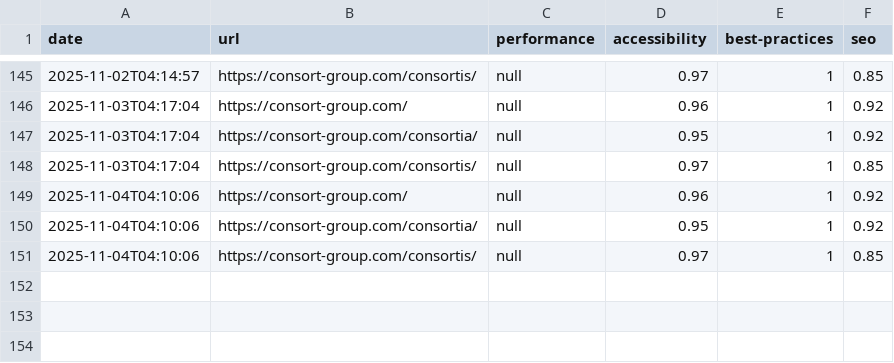
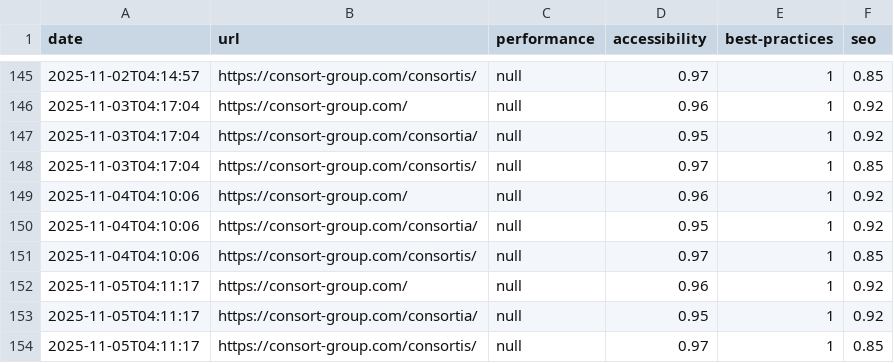
Before and after one commit to ConsortGroup-GitHub/lighthouse-automation, a CSV file: docs/lighthouse-history.csv, drawn as a sheet; only a part is shown, gaps mark what is left out; the diff names each change by its address in the sheet, - before the commit and + after, or states it on an @@ line.

```diff
--- a/docs/lighthouse-history.csv
+++ b/docs/lighthouse-history.csv
+row 152: 2025-11-05T04:11:17 | https://consort-group.com/ | null | 0.96 | 1 | 0.92
+row 153: 2025-11-05T04:11:17 | https://consort-group.com/consortia/ | null | 0.95 | 1 | 0.92
+row 154: 2025-11-05T04:11:17 | https://consort-group.com/consortis/ | null | 0.97 | 1 | 0.85
```
